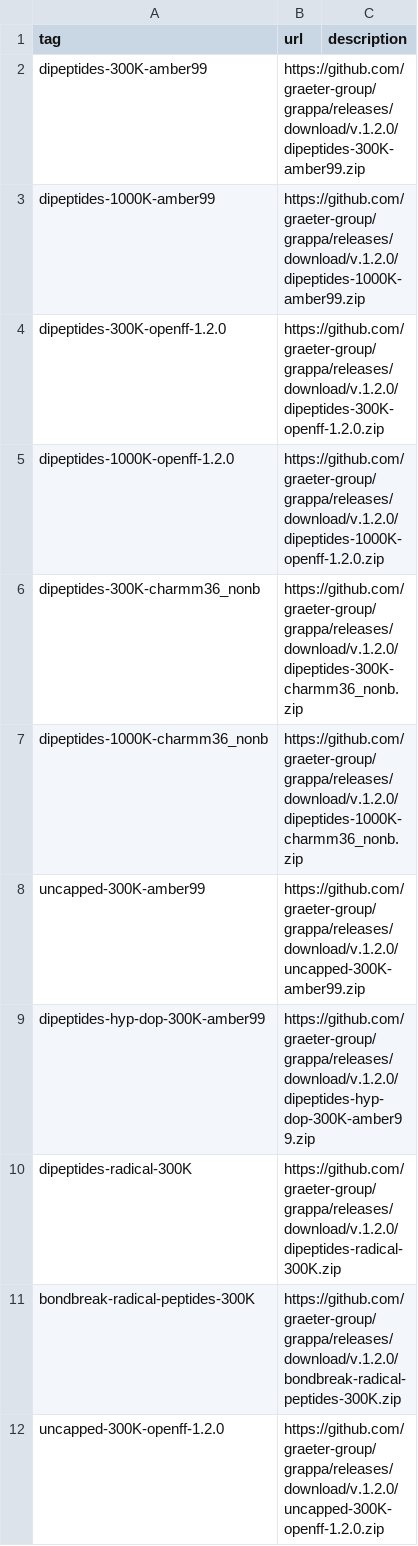
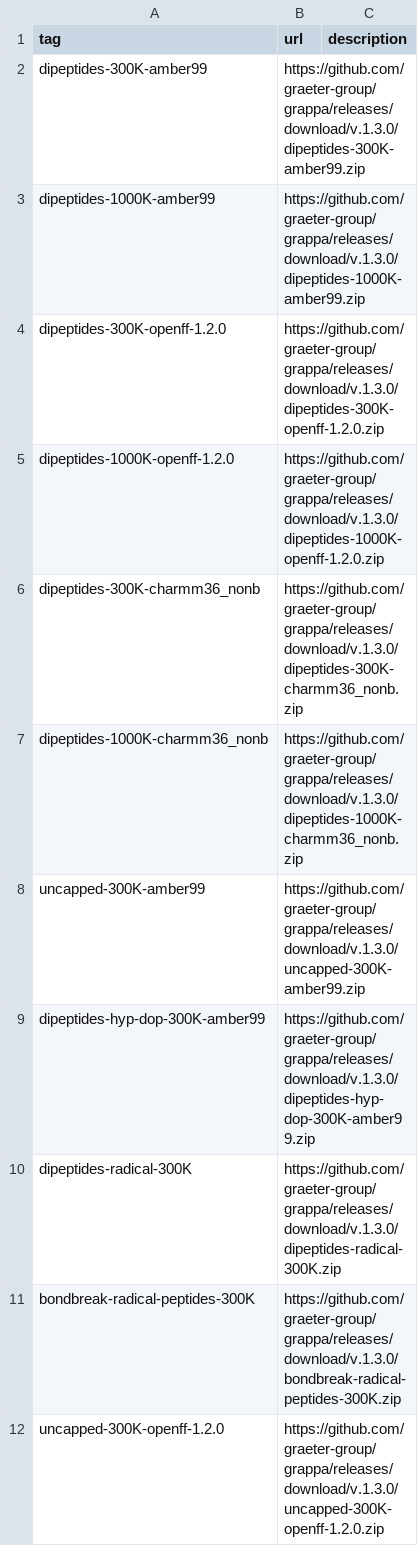
Before and after one commit to graeter-group/grappa, a CSV file: data/published_datasets.csv, drawn as a sheet; only a part is shown; the diff covers the shown part only.

```diff
--- a/data/published_datasets.csv
+++ b/data/published_datasets.csv
@@ -1,12 +1,12 @@
 tag,url,description
-dipeptides-300K-amber99,https://github.com/graeter-group/grappa/releases/download/v.1.2.0/dipeptides-300K-amber99.zip,
-dipeptides-1000K-amber99,https://github.com/graeter-group/grappa/releases/download/v.1.2.0/dipeptides-1000K-amber99.zip,
-dipeptides-300K-openff-1.2.0,https://github.com/graeter-group/grappa/releases/download/v.1.2.0/dipeptides-300K-openff-1.2.0.zip,
-dipeptides-1000K-openff-1.2.0,https://github.com/graeter-group/grappa/releases/download/v.1.2.0/dipeptides-1000K-openff-1.2.0.zip,
-dipeptides-300K-charmm36_nonb,https://github.com/graeter-group/grappa/releases/download/v.1.2.0/dipeptides-300K-charmm36_nonb.zip,
-dipeptides-1000K-charmm36_nonb,https://github.com/graeter-group/grappa/releases/download/v.1.2.0/dipeptides-1000K-charmm36_nonb.zip,
-uncapped-300K-amber99,https://github.com/graeter-group/grappa/releases/download/v.1.2.0/uncapped-300K-amber99.zip,
-dipeptides-hyp-dop-300K-amber99,https://github.com/graeter-group/grappa/releases/download/v.1.2.0/dipeptides-hyp-dop-300K-amber99.zip,
-dipeptides-radical-300K,https://github.com/graeter-group/grappa/releases/download/v.1.2.0/dipeptides-radical-300K.zip,
-bondbreak-radical-peptides-300K,https://github.com/graeter-group/grappa/releases/download/v.1.2.0/bondbreak-radical-peptides-300K.zip,
-uncapped-300K-openff-1.2.0,https://github.com/graeter-group/grappa/releases/download/v.1.2.0/uncapped-300K-openff-1.2.0.zip,
+dipeptides-300K-amber99,https://github.com/graeter-group/grappa/releases/download/v.1.3.0/dipeptides-300K-amber99.zip,
+dipeptides-1000K-amber99,https://github.com/graeter-group/grappa/releases/download/v.1.3.0/dipeptides-1000K-amber99.zip,
+dipeptides-300K-openff-1.2.0,https://github.com/graeter-group/grappa/releases/download/v.1.3.0/dipeptides-300K-openff-1.2.0.zip,
+dipeptides-1000K-openff-1.2.0,https://github.com/graeter-group/grappa/releases/download/v.1.3.0/dipeptides-1000K-openff-1.2.0.zip,
+dipeptides-300K-charmm36_nonb,https://github.com/graeter-group/grappa/releases/download/v.1.3.0/dipeptides-300K-charmm36_nonb.zip,
+dipeptides-1000K-charmm36_nonb,https://github.com/graeter-group/grappa/releases/download/v.1.3.0/dipeptides-1000K-charmm36_nonb.zip,
+uncapped-300K-amber99,https://github.com/graeter-group/grappa/releases/download/v.1.3.0/uncapped-300K-amber99.zip,
+dipeptides-hyp-dop-300K-amber99,https://github.com/graeter-group/grappa/releases/download/v.1.3.0/dipeptides-hyp-dop-300K-amber99.zip,
+dipeptides-radical-300K,https://github.com/graeter-group/grappa/releases/download/v.1.3.0/dipeptides-radical-300K.zip,
+bondbreak-radical-peptides-300K,https://github.com/graeter-group/grappa/releases/download/v.1.3.0/bondbreak-radical-peptides-300K.zip,
+uncapped-300K-openff-1.2.0,https://github.com/graeter-group/grappa/releases/download/v.1.3.0/uncapped-300K-openff-1.2.0.zip,
```
Also changed, not shown: 10 edited cells elsewhere in this file, 4 other files.
